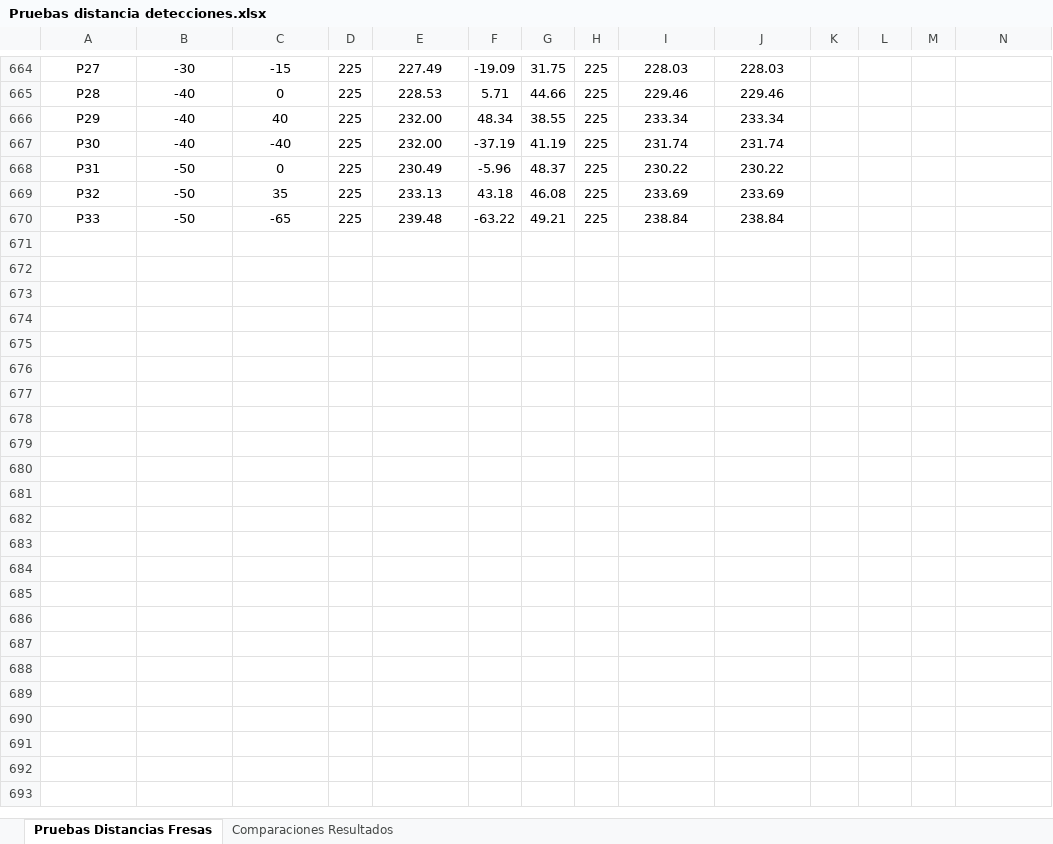
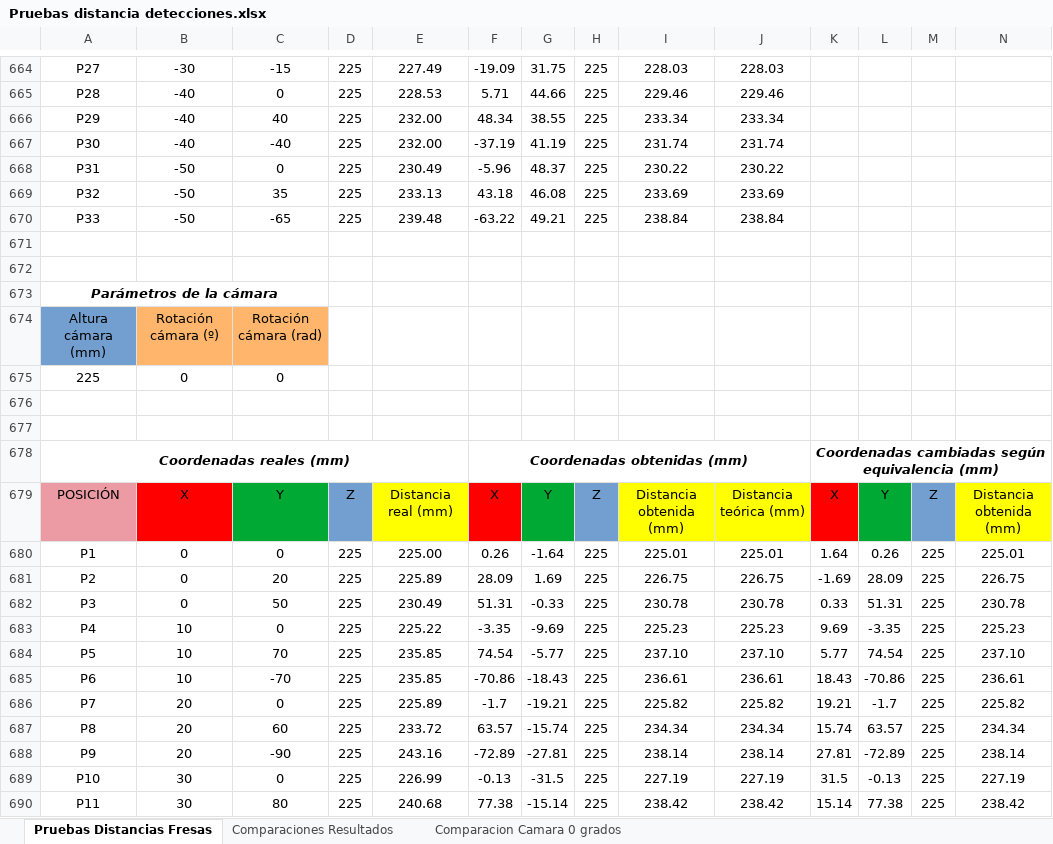
Before and after one commit to RoboticsURJC/tfg-dcampoamor, an Excel workbook: docs/Pruebas distancia detecciones.xlsx, sheet Pruebas Distancias Fresas, drawn as a sheet; only a part is shown, gaps mark what is left out; values as stored, in another font and other column widths than the file's, no borders; charts and pictures not drawn; rows hold the shown columns only; the diff covers the shown part only; the diff names each change by its address in the sheet, - before the commit and + after, or states it on an @@ line.

```diff
--- a/docs/Pruebas distancia detecciones.xlsx (sheet Pruebas Distancias Fresas)
+++ b/docs/Pruebas distancia detecciones.xlsx (sheet Pruebas Distancias Fresas)
+sheet tab: Comparacion Camara 0 grados
+row 671: (empty)
+row 672: (empty)
+row 673: Parámetros de la cámara
+row 674: Altura cámara (mm) | Rotación cámara (º) | Rotación cámara (rad)
+row 675: 225 | 0 | 0
+row 676: (empty)
+row 677: (empty)
+row 678: Coordenadas reales (mm) |  |  |  |  | Coordenadas obtenidas (mm) |  |  |  |  | Coordenadas cambiadas según equivalencia (mm)
+row 679: POSICIÓN | X | Y | Z | Distancia real (mm) | X | Y | Z | Distancia obtenida (mm) | Distancia teórica (mm) | X | Y | Z | Distancia obtenida (mm)
+row 680: P1 | 0 | 0 | 225 | 225.00 | 0.26 | -1.64 | 225 | 225.01 | 225.01 | 1.64 | 0.26 | 225 | 225.01
+row 681: P2 | 0 | 20 | 225 | 225.89 | 28.09 | 1.69 | 225 | 226.75 | 226.75 | -1.69 | 28.09 | 225 | 226.75
+row 682: P3 | 0 | 50 | 225 | 230.49 | 51.31 | -0.33 | 225 | 230.78 | 230.78 | 0.33 | 51.31 | 225 | 230.78
+row 683: P4 | 10 | 0 | 225 | 225.22 | -3.35 | -9.69 | 225 | 225.23 | 225.23 | 9.69 | -3.35 | 225 | 225.23
+row 684: P5 | 10 | 70 | 225 | 235.85 | 74.54 | -5.77 | 225 | 237.10 | 237.10 | 5.77 | 74.54 | 225 | 237.10
+row 685: P6 | 10 | -70 | 225 | 235.85 | -70.86 | -18.43 | 225 | 236.61 | 236.61 | 18.43 | -70.86 | 225 | 236.61
+row 686: P7 | 20 | 0 | 225 | 225.89 | -1.7 | -19.21 | 225 | 225.82 | 225.82 | 19.21 | -1.7 | 225 | 225.82
+row 687: P8 | 20 | 60 | 225 | 233.72 | 63.57 | -15.74 | 225 | 234.34 | 234.34 | 15.74 | 63.57 | 225 | 234.34
+row 688: P9 | 20 | -90 | 225 | 243.16 | -72.89 | -27.81 | 225 | 238.14 | 238.14 | 27.81 | -72.89 | 225 | 238.14
+row 689: P10 | 30 | 0 | 225 | 226.99 | -0.13 | -31.5 | 225 | 227.19 | 227.19 | 31.5 | -0.13 | 225 | 227.19
+row 690: P11 | 30 | 80 | 225 | 240.68 | 77.38 | -15.14 | 225 | 238.42 | 238.42 | 15.14 | 77.38 | 225 | 238.42
```
Also changed, not shown: 22 added rows elsewhere in this sheet.
